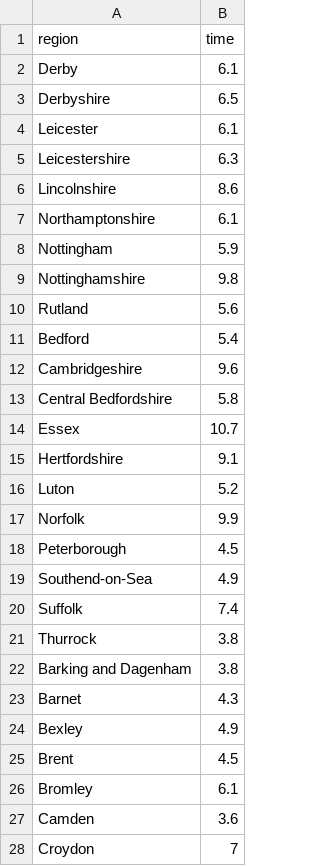
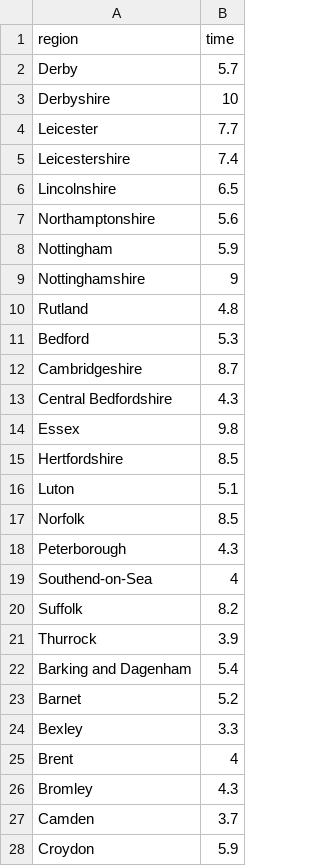
Before and after one commit to velmalopez/covid-rt-estimates, a CSV file: subnational/united-kingdom-local/deaths/national/runtimes.csv, drawn as a sheet; only a part is shown; the diff covers the shown part only.

```diff
--- a/subnational/united-kingdom-local/deaths/national/runtimes.csv
+++ b/subnational/united-kingdom-local/deaths/national/runtimes.csv
@@ -1,28 +1,28 @@
 region,time
-Derby,6.1
-Derbyshire,6.5
-Leicester,6.1
-Leicestershire,6.3
-Lincolnshire,8.6
-Northamptonshire,6.1
+Derby,5.7
+Derbyshire,10
+Leicester,7.7
+Leicestershire,7.4
+Lincolnshire,6.5
+Northamptonshire,5.6
 Nottingham,5.9
-Nottinghamshire,9.8
-Rutland,5.6
-Bedford,5.4
-Cambridgeshire,9.6
-Central Bedfordshire,5.8
-Essex,10.7
-Hertfordshire,9.1
-Luton,5.2
-Norfolk,9.9
-Peterborough,4.5
-Southend-on-Sea,4.9
-Suffolk,7.4
-Thurrock,3.8
-Barking and Dagenham,3.8
-Barnet,4.3
-Bexley,4.9
-Brent,4.5
-Bromley,6.1
-Camden,3.6
-Croydon,7
+Nottinghamshire,9
+Rutland,4.8
+Bedford,5.3
+Cambridgeshire,8.7
+Central Bedfordshire,4.3
+Essex,9.8
+Hertfordshire,8.5
+Luton,5.1
+Norfolk,8.5
+Peterborough,4.3
+Southend-on-Sea,4
+Suffolk,8.2
+Thurrock,3.9
+Barking and Dagenham,5.4
+Barnet,5.2
+Bexley,3.3
+Brent,4
+Bromley,4.3
+Camden,3.7
+Croydon,5.9
```
Also changed, not shown: 156 edited cells elsewhere in this file, subnational/united-kingdom-local/deaths/summary/reported_cases.csv, subnational/united-kingdom-local/deaths/summary/summary_data.csv, 4 other files.
